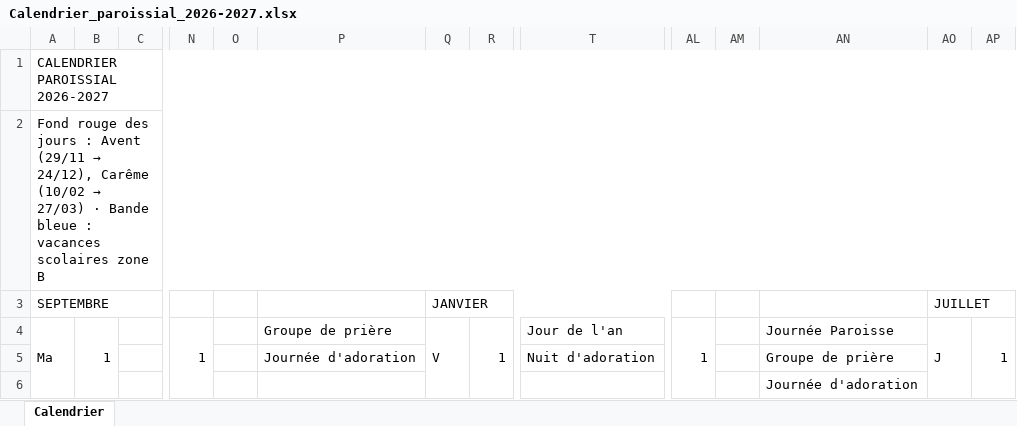
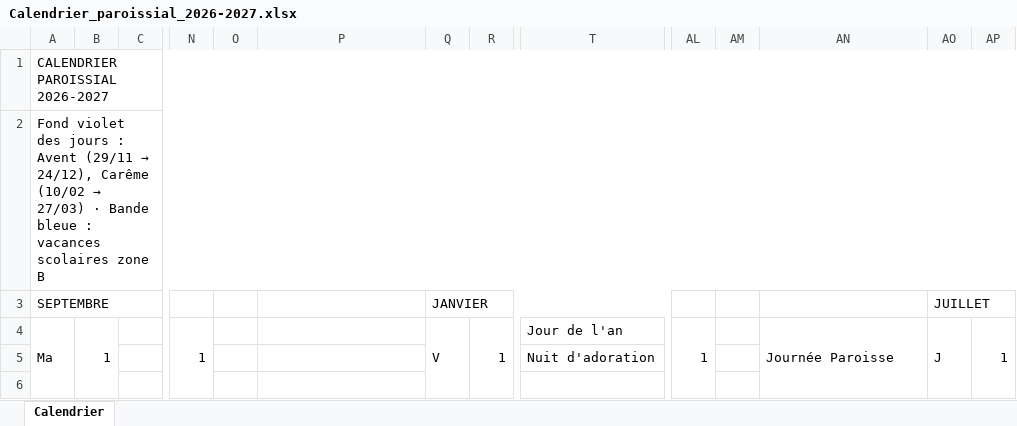
Before and after one commit to Sibalou/caldav-ics-paroisse, an Excel workbook: calendrier-paroissial/Calendrier_paroissial_2026-2027.xlsx, sheet Calendrier, drawn as a sheet; only a part is shown, gaps mark what is left out; values as stored, in another font and other column widths than the file's, no cell formats; removed rows and columns are numbered as before the commit, all else as after; rows hold the shown columns only; the diff covers the shown part only; the diff names each change by its address in the sheet, - before the commit and + after, or states it on an @@ line.

```diff
--- a/calendrier-paroissial/Calendrier_paroissial_2026-2027.xlsx (sheet Calendrier)
+++ b/calendrier-paroissial/Calendrier_paroissial_2026-2027.xlsx (sheet Calendrier)
-A2: Fond rouge des jours…
+A2: Fond violet des jours…
-P4: Groupe de prière
+P4: (empty)
+AN4:AN6 merged
-row 5:  |  |  |  |  | Journée d'adoration |  |  | Nuit d'adoration |  |  | Groupe de prière
+row 5:  |  |  |  |  |  |  |  | Nuit d'adoration
-AN6: Journée d'adoration
+AN6: (empty)
```
Also changed, not shown: 19 added rows, 19 removed rows, 57 edited cells and merged cells elsewhere in this sheet, cell formats, calendrier.xlsx, 3 other files.
